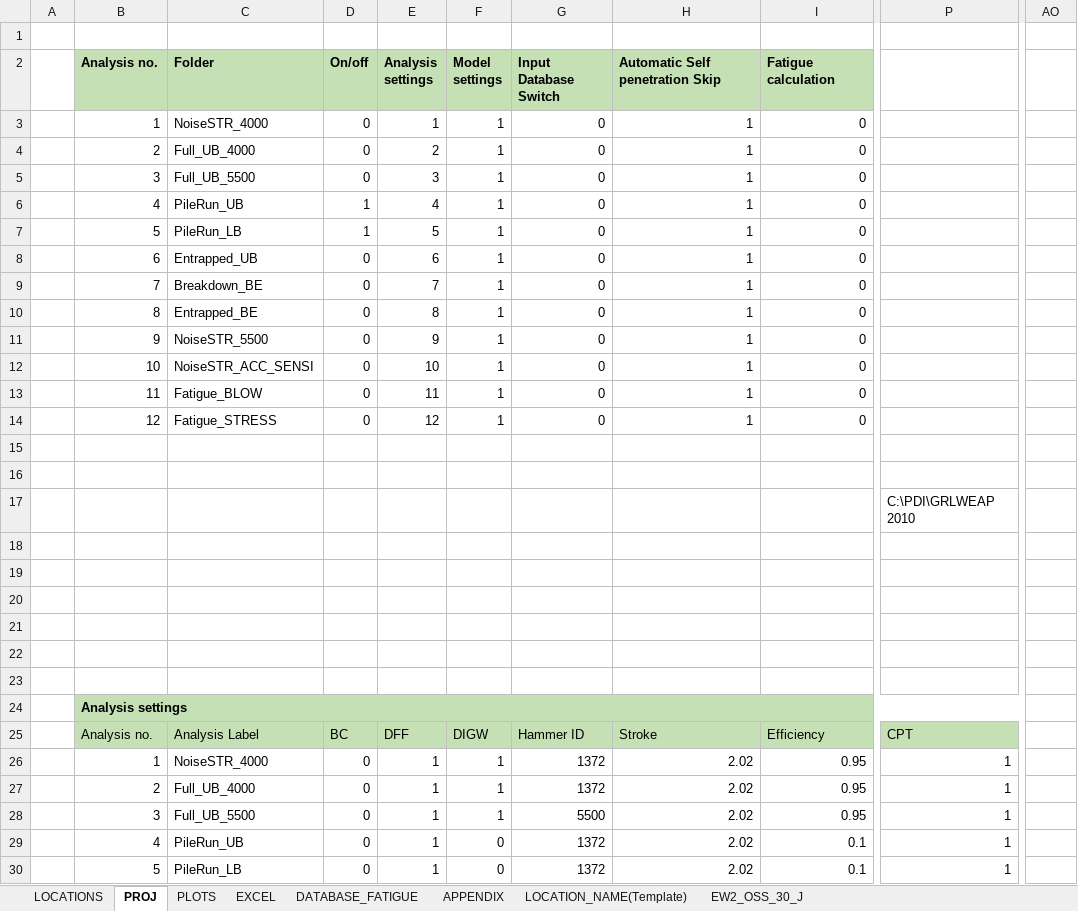
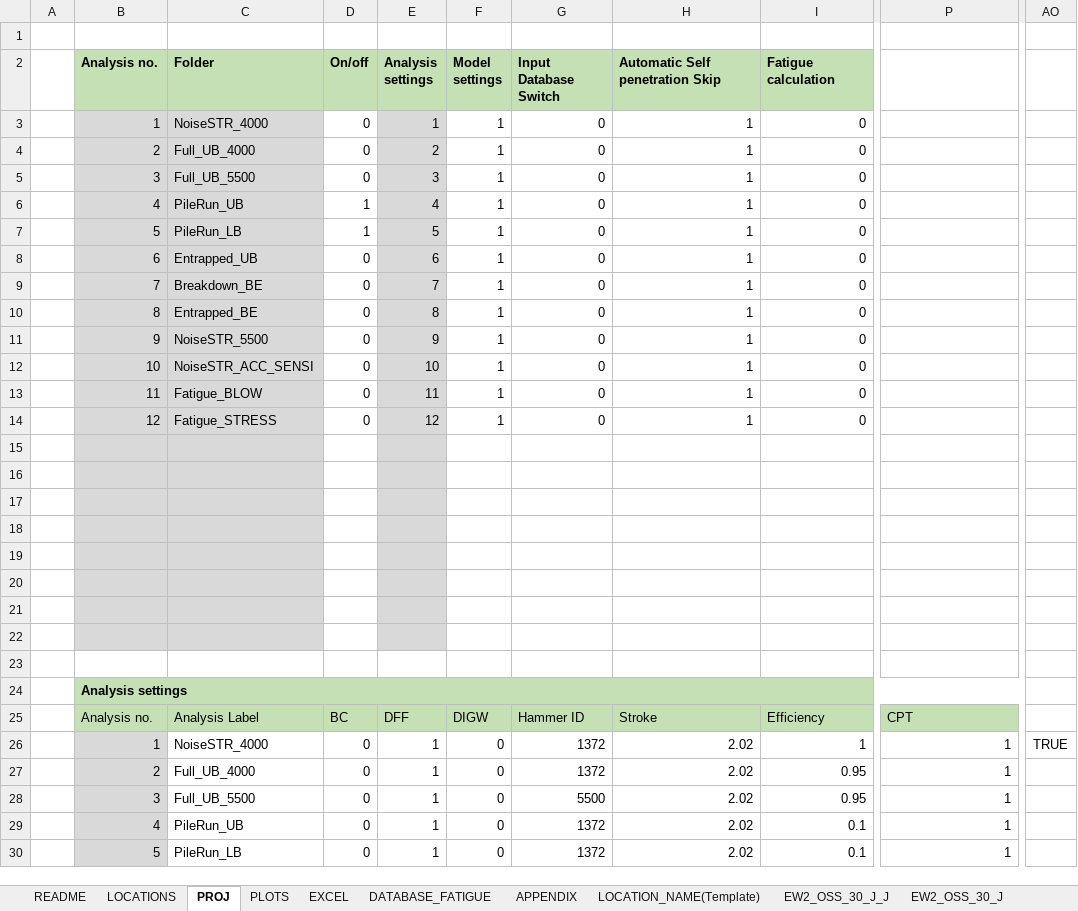
Before and after one commit to Shashlik-King/Paris, an Excel workbook: Input/PDAcalc.xlsx, sheet PROJ, drawn as a sheet; only a part is shown, gaps mark what is left out; values as stored, in another font and other column widths than the file's, no borders; charts and pictures not drawn; the diff covers the shown part only; the diff names each change by its address in the sheet, - before the commit and + after, or states it on an @@ line.

```diff
--- a/Input/PDAcalc.xlsx (sheet PROJ)
+++ b/Input/PDAcalc.xlsx (sheet PROJ)
+sheet tab: README
+sheet tab: EW2_OSS_30_J_J
-B3:C22 fill: none
+B3:C22 fill: #D9D9D9
-E3:E22 fill: none
+E3:E22 fill: #D9D9D9
-P17: C:\PDI\GRLWEAP 2010
+P17: (empty)
-B26:B30 fill: none
+B26:B30 fill: #D9D9D9
-F26:F28: 1
+F26:F28: 0
-I26: 0.95
+I26: 1
-AO26: (empty)
+AO26: TRUE
```
Also changed, not shown: 7 edited cells and cell formats elsewhere in this sheet, sheet LOCATIONS, sheet PLOTS, sheet DATABASE_FATIGUE, sheet EXCEL, sheet LOCATION_NAME(Template), other sheet tabs, charts or pictures, 4 other files.
